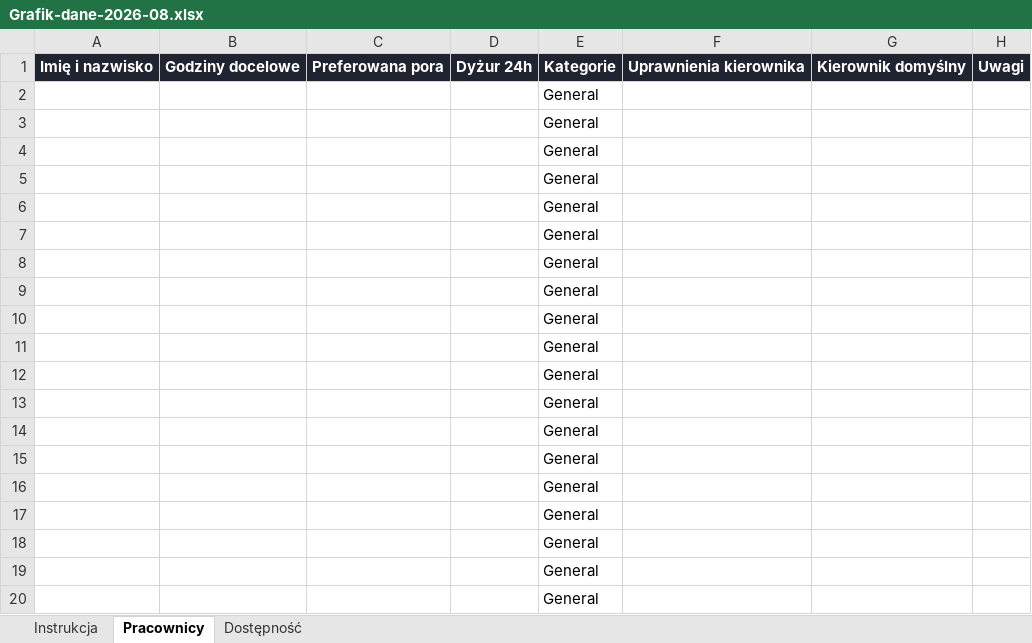
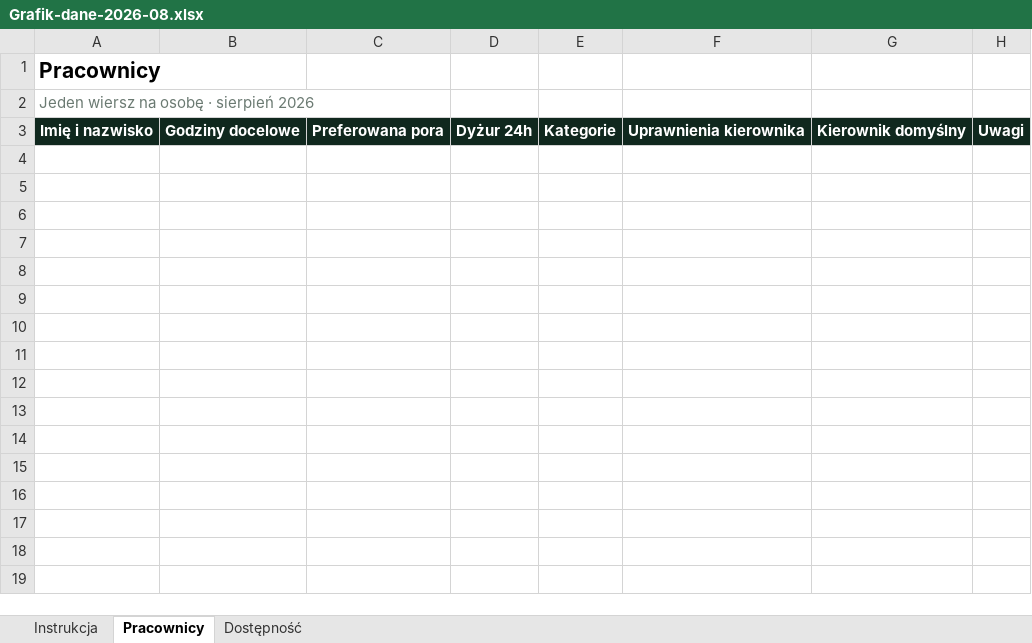
Before and after one commit to anonimek323/sche, an Excel workbook: templates/Grafik-dane-2026-08.xlsx, sheet Pracownicy, drawn as a sheet; only a part is shown; values as stored, in another font and other column widths than the file's, no borders; removed rows and columns are numbered as before the commit, all else as after; the diff covers the shown part only; the diff names each change by its address in the sheet, - before the commit and + after, or states it on an @@ line.

```diff
--- a/templates/Grafik-dane-2026-08.xlsx (sheet Pracownicy)
+++ b/templates/Grafik-dane-2026-08.xlsx (sheet Pracownicy)
+row 1: Pracownicy
+row 2: Jeden wiersz na osobę · sierpień 2026
-row 2:  |  |  |  | General
-row 3:  |  |  |  | General
-row 4:  |  |  |  | General
-row 5:  |  |  |  | General
-row 6:  |  |  |  | General
-row 7:  |  |  |  | General
-row 8:  |  |  |  | General
-row 9:  |  |  |  | General
-row 10:  |  |  |  | General
-row 11:  |  |  |  | General
-row 12:  |  |  |  | General
-row 13:  |  |  |  | General
-row 14:  |  |  |  | General
-row 15:  |  |  |  | General
-row 16:  |  |  |  | General
-row 17:  |  |  |  | General
-row 18:  |  |  |  | General
-row 19:  |  |  |  | General
-row 20:  |  |  |  | General
```
Also changed, not shown: 11 removed rows elsewhere in this sheet, sheet Dostępność, sheet Instrukcja, templates/Grafik-dane-2026-08-przyklad.xlsx, 4 other files.
